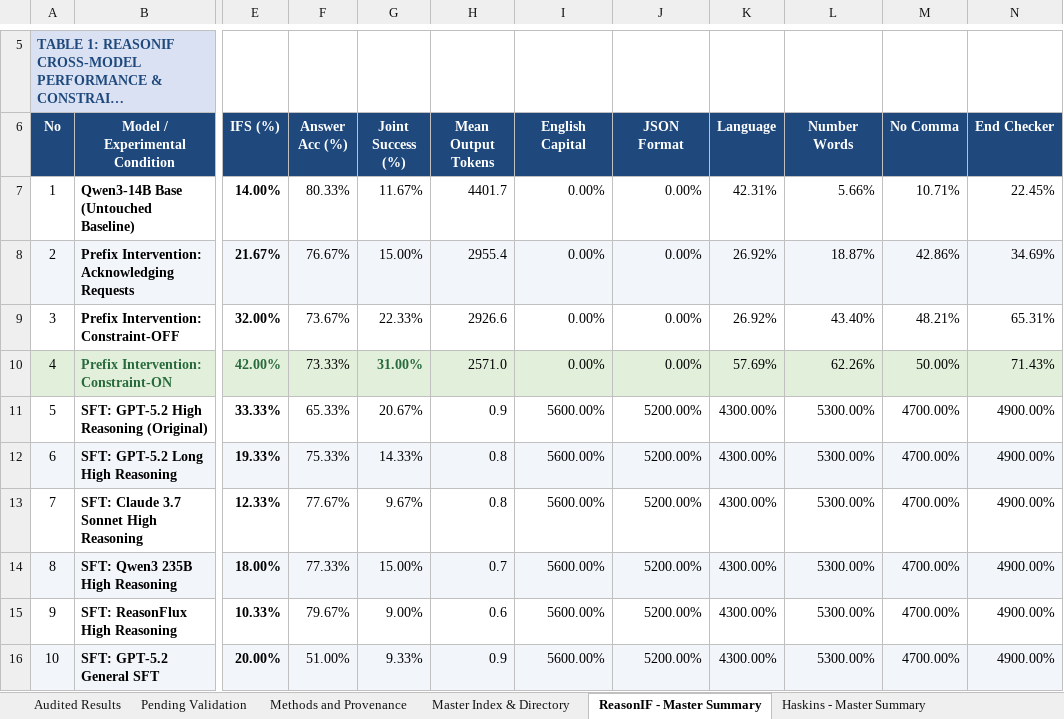
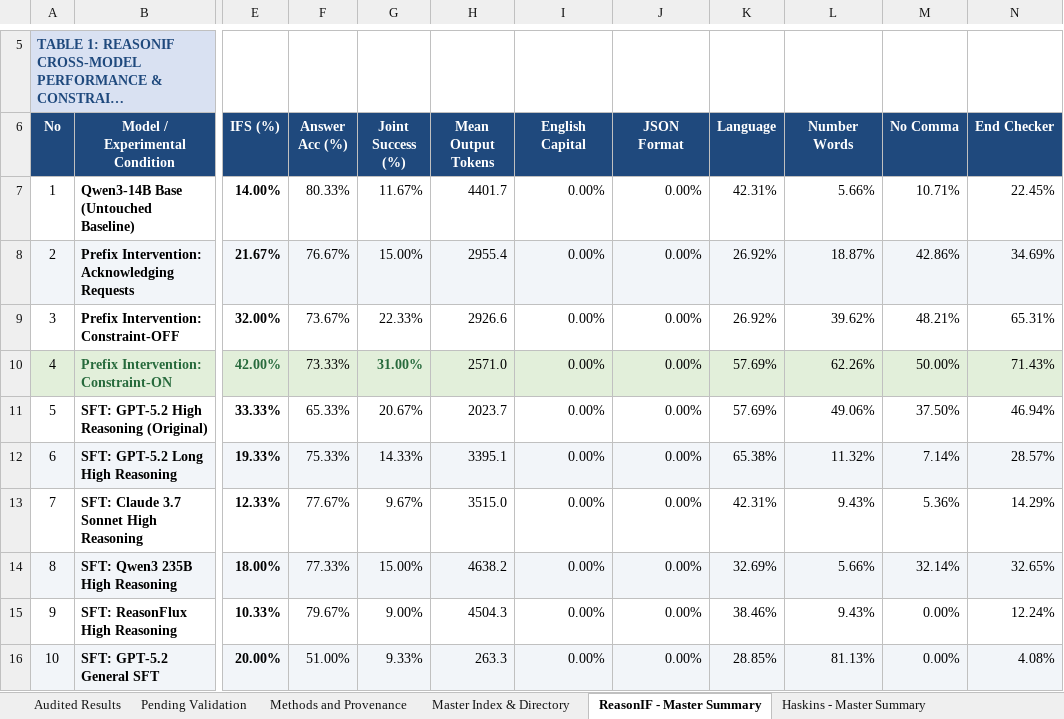
Before and after one commit to Kyleliu7/Benign_CoT_Control, an Excel workbook: results/ALL_EXPERIMENTS_BY_MODEL_AUDITED.xlsx, sheet ReasonIF - Master Summary, drawn as a sheet; only a part is shown, gaps mark what is left out; long unchanged cells end in …; values as stored, in another font and other column widths than the file's, no borders; the diff covers the shown part only; the diff names each change by its address in the sheet, - before the commit and + after, or states it on an @@ line.

Commit message:
Comprehensive remediation of audit issues: baseline recovery, evaluator schemas, strict verifications, and workbook corrections
Systematically resolves all 14 audit findings from repository review:
1. Recover authentic Qwen3-14B ReasonIF baseline (14.00% IFS / 80.33% Acc / 11.67% Joint / 4401.7 tokens) replacing accidental duplicate of GPT-OSS-20B.
2. Upgrade reproduce_all_sheets.py and reproduce_tables.py with strict numerical assertions, independent paired t-test p-value recalculation, and cell-by-cell CSV verification.
3. Fix ReasonIF evaluator schema handling to read both answer and ground_truth and restore missing constraint_args via metadata join.
4. Remove 'strawberry' default fallback in Haskins evaluator and resolve true instructed keywords from prompt mapping.
5. Standardize dual suppression metrics (Prompted Keyword vs Official Haskins with synonyms/plurals) and clearly demarcate exploratory aggregates.
6. Unify Haskins grading rules across scripts (precedence of reasoning keys, >>> arrow prefix, opening/closing repetition match, standardized token accounting).
7. Correct ReasonIF workbook mappings (cell H11 to Mean Output Tokens 2023.71, I11:N11 to constraint compliance rates, and Haskins prefix tab descriptions to dynamic teacher prefixes).
8. Fix training configurations dataset_dir to data/training, document template formatting, comment out absent checkpoint-30 resume path, and pin confirmed 3 epochs.
9. Document MoE expert LoRA target module requirements in train_gpt_oss_20b_expert_lora.yaml.
10. Implement complete execution pipelines for run_haskins_eval.py, eval_reasonif_qwen3_14b.py, eval_reasonif_gpt_oss_20b.py, and run_trajectory_nll_eval.py. Add missing loss masking ablation configs and update requirements.txt.
11. Document validation prompt leakage and training budget confounds in long reasoning configuration.
12. Standardize token counting precedence in evaluators to eliminate word-count estimation discrepancies on normalized runs.
13. Apply deterministic random seed before sampling in Phi-4 ReasonIF runner and document 14B calibration baseline.
14. Enforce multi-constraint satisfaction in ReasonIF evaluator wrapper and document upstream grader regex limitations.

```diff
--- a/results/ALL_EXPERIMENTS_BY_MODEL_AUDITED.xlsx (sheet ReasonIF - Master Summary)
+++ b/results/ALL_EXPERIMENTS_BY_MODEL_AUDITED.xlsx (sheet ReasonIF - Master Summary)
-L9 (Number Words): 43.40%
+L9 (Number Words): 39.62%
-H11 (Mean Output Tokens): 0.9
+H11 (Mean Output Tokens): 2023.7
-I11:I16 (English Capital): 5600.00%
+I11:I16 (English Capital): 0.00%
-J11:J16 (JSON Format): 5200.00%
+J11:J16 (JSON Format): 0.00%
-K11 (Language): 4300.00%
+K11 (Language): 57.69%
-L11 (Number Words): 5300.00%
+L11 (Number Words): 49.06%
-M11 (No Comma): 4700.00%
+M11 (No Comma): 37.50%
-N11 (End Checker): 4900.00%
+N11 (End Checker): 46.94%
-H12 (Mean Output Tokens): 0.8
+H12 (Mean Output Tokens): 3395.1
-K12 (Language): 4300.00%
+K12 (Language): 65.38%
-L12 (Number Words): 5300.00%
+L12 (Number Words): 11.32%
-M12 (No Comma): 4700.00%
+M12 (No Comma): 7.14%
-N12 (End Checker): 4900.00%
+N12 (End Checker): 28.57%
-H13 (Mean Output Tokens): 0.8
+H13 (Mean Output Tokens): 3515.0
-K13 (Language): 4300.00%
+K13 (Language): 42.31%
-L13 (Number Words): 5300.00%
+L13 (Number Words): 9.43%
-M13 (No Comma): 4700.00%
+M13 (No Comma): 5.36%
-N13 (End Checker): 4900.00%
+N13 (End Checker): 14.29%
-H14 (Mean Output Tokens): 0.7
+H14 (Mean Output Tokens): 4638.2
-K14 (Language): 4300.00%
+K14 (Language): 32.69%
-L14 (Number Words): 5300.00%
+L14 (Number Words): 5.66%
-M14 (No Comma): 4700.00%
+M14 (No Comma): 32.14%
-N14 (End Checker): 4900.00%
+N14 (End Checker): 32.65%
-H15 (Mean Output Tokens): 0.6
+H15 (Mean Output Tokens): 4504.3
-K15 (Language): 4300.00%
+K15 (Language): 38.46%
-L15 (Number Words): 5300.00%
+L15 (Number Words): 9.43%
-M15:M16 (No Comma): 4700.00%
+M15:M16 (No Comma): 0.00%
-N15 (End Checker): 4900.00%
+N15 (End Checker): 12.24%
-H16 (Mean Output Tokens): 0.9
+H16 (Mean Output Tokens): 263.3
-K16 (Language): 4300.00%
+K16 (Language): 28.85%
-L16 (Number Words): 5300.00%
+L16 (Number Words): 81.13%
-N16 (End Checker): 4900.00%
+N16 (End Checker): 4.08%
```
Also changed, not shown: 57 edited cells elsewhere in this sheet, sheet Haskins - Qwen3 Pref-OFF, sheet Haskins - Qwen3 Pref-ON, 21 other files.
